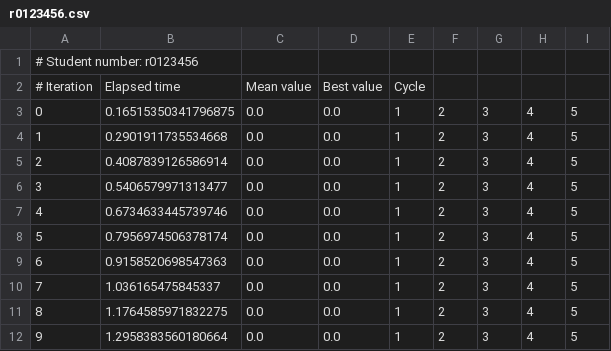
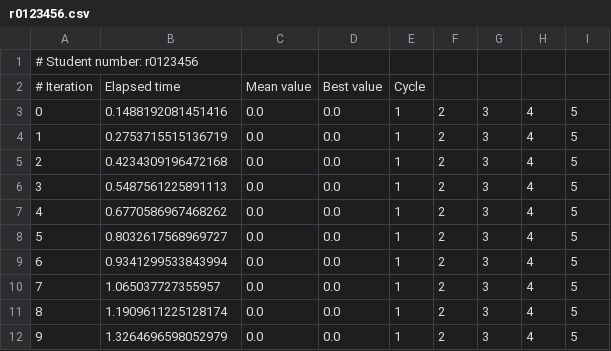
Before and after one commit to hiasr/genetic_group, a CSV file: r0123456.csv, drawn as a sheet.

```diff
--- a/r0123456.csv
+++ b/r0123456.csv
@@ -2,11 +2,11 @@
 # Iteration, Elapsed time, Mean value, Best value, Cycle
-0,0.16515350341796875,0.0,0.0,1,2,3,4,5,
-1,0.2901911735534668,0.0,0.0,1,2,3,4,5,
-2,0.4087839126586914,0.0,0.0,1,2,3,4,5,
-3,0.5406579971313477,0.0,0.0,1,2,3,4,5,
-4,0.6734633445739746,0.0,0.0,1,2,3,4,5,
-5,0.7956974506378174,0.0,0.0,1,2,3,4,5,
-6,0.9158520698547363,0.0,0.0,1,2,3,4,5,
-7,1.036165475845337,0.0,0.0,1,2,3,4,5,
-8,1.1764585971832275,0.0,0.0,1,2,3,4,5,
-9,1.2958383560180664,0.0,0.0,1,2,3,4,5,
+0,0.1488192081451416,0.0,0.0,1,2,3,4,5,
+1,0.2753715515136719,0.0,0.0,1,2,3,4,5,
+2,0.4234309196472168,0.0,0.0,1,2,3,4,5,
+3,0.5487561225891113,0.0,0.0,1,2,3,4,5,
+4,0.6770586967468262,0.0,0.0,1,2,3,4,5,
+5,0.8032617568969727,0.0,0.0,1,2,3,4,5,
+6,0.9341299533843994,0.0,0.0,1,2,3,4,5,
+7,1.065037727355957,0.0,0.0,1,2,3,4,5,
+8,1.1909611225128174,0.0,0.0,1,2,3,4,5,
+9,1.3264696598052979,0.0,0.0,1,2,3,4,5,
```
Also changed, not shown: 1 other file.
